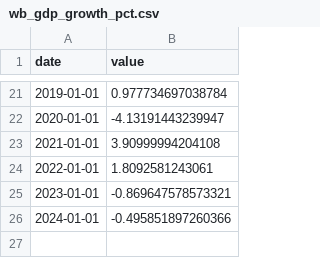
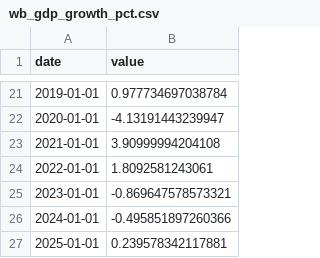
Before and after one commit to Yash1bajpai/Global-MacroForecast, a CSV file: data/raw/germany/wb_gdp_growth_pct.csv, drawn as a sheet; only a part is shown, gaps mark what is left out.

```diff
--- a/data/raw/germany/wb_gdp_growth_pct.csv
+++ b/data/raw/germany/wb_gdp_growth_pct.csv
@@ -26 +26,2 @@ date,value
 2024-01-01,-0.495851897260366
+2025-01-01,0.239578342117881
```
Also changed, not shown: data/processed/germany_master.csv, data/processed/global_master.csv, 20 other files.
